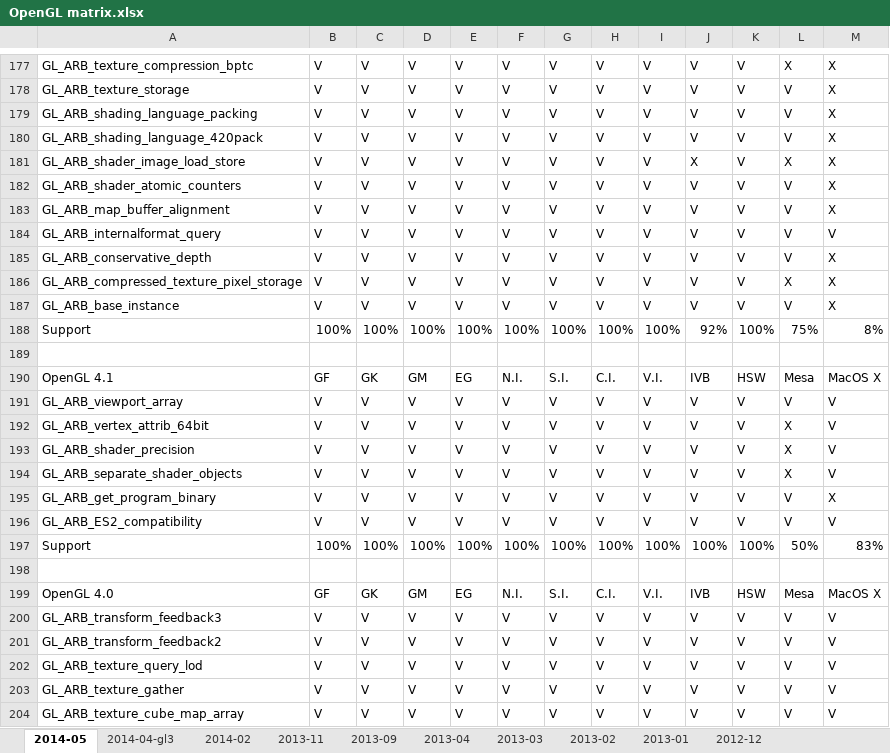
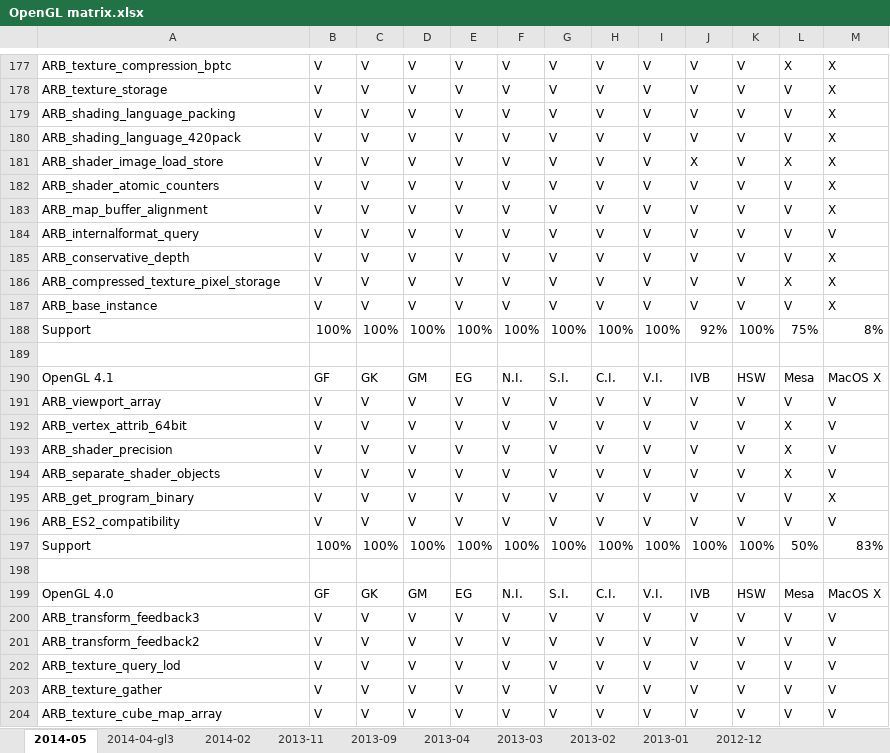
Before and after one commit to g-truc/website, an Excel workbook: doc/OpenGL matrix.xlsx, sheet 2014-05, drawn as a sheet; only a part is shown, gaps mark what is left out; values as stored, in another font and other column widths than the file's, no cell formats; charts and pictures not drawn; the diff covers the shown part only; the diff names each change by its address in the sheet, - before the commit and + after, or states it on an @@ line.

```diff
--- a/doc/OpenGL matrix.xlsx (sheet 2014-05)
+++ b/doc/OpenGL matrix.xlsx (sheet 2014-05)
-A177: GL_ARB_texture_compression_bptc
+A177: ARB_texture_compression_bptc
-A178: GL_ARB_texture_storage
+A178: ARB_texture_storage
-A179: GL_ARB_shading_language_packing
+A179: ARB_shading_language_packing
-A180: GL_ARB_shading_language_420pack
+A180: ARB_shading_language_420pack
-A181: GL_ARB_shader_image_load_store
+A181: ARB_shader_image_load_store
-A182: GL_ARB_shader_atomic_counters
+A182: ARB_shader_atomic_counters
-A183: GL_ARB_map_buffer_alignment
+A183: ARB_map_buffer_alignment
-A184: GL_ARB_internalformat_query
+A184: ARB_internalformat_query
-A185: GL_ARB_conservative_depth
+A185: ARB_conservative_depth
-A186: GL_ARB_compressed_texture_pixel_storage
+A186: ARB_compressed_texture_pixel_storage
-A187: GL_ARB_base_instance
+A187: ARB_base_instance
-A191: GL_ARB_viewport_array
+A191: ARB_viewport_array
-A192: GL_ARB_vertex_attrib_64bit
+A192: ARB_vertex_attrib_64bit
-A193: GL_ARB_shader_precision
+A193: ARB_shader_precision
-A194: GL_ARB_separate_shader_objects
+A194: ARB_separate_shader_objects
-A195: GL_ARB_get_program_binary
+A195: ARB_get_program_binary
-A196: GL_ARB_ES2_compatibility
+A196: ARB_ES2_compatibility
-A200: GL_ARB_transform_feedback3
+A200: ARB_transform_feedback3
-A201: GL_ARB_transform_feedback2
+A201: ARB_transform_feedback2
-A202: GL_ARB_texture_query_lod
+A202: ARB_texture_query_lod
-A203: GL_ARB_texture_gather
+A203: ARB_texture_gather
-A204: GL_ARB_texture_cube_map_array
+A204: ARB_texture_cube_map_array
```
Also changed, not shown: 61 edited cells elsewhere in this sheet, sheet 2014-04-gl3, cell formats, formulas that keep their value, charts or pictures, 21 other files.
